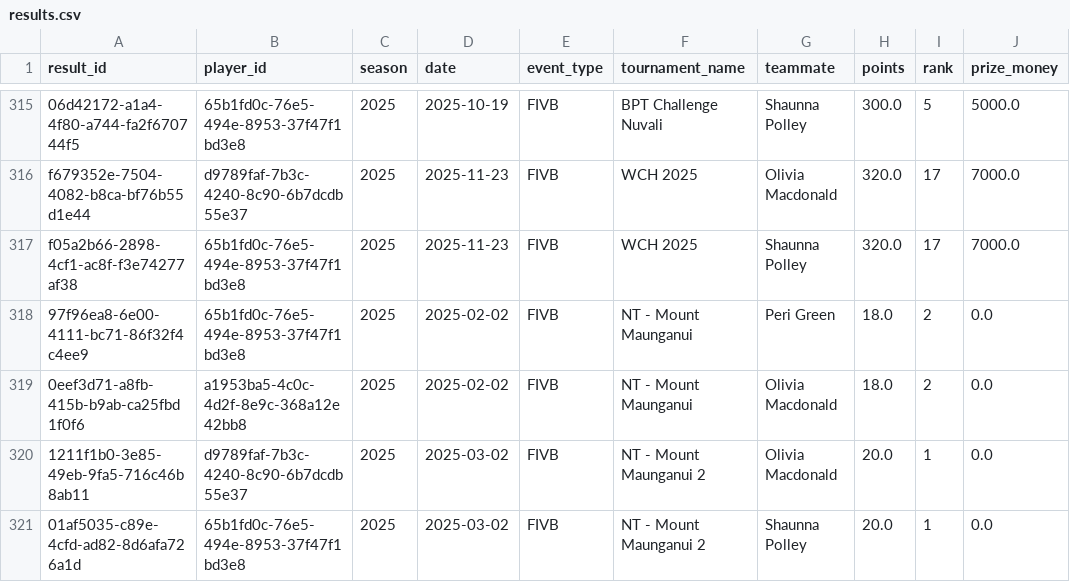
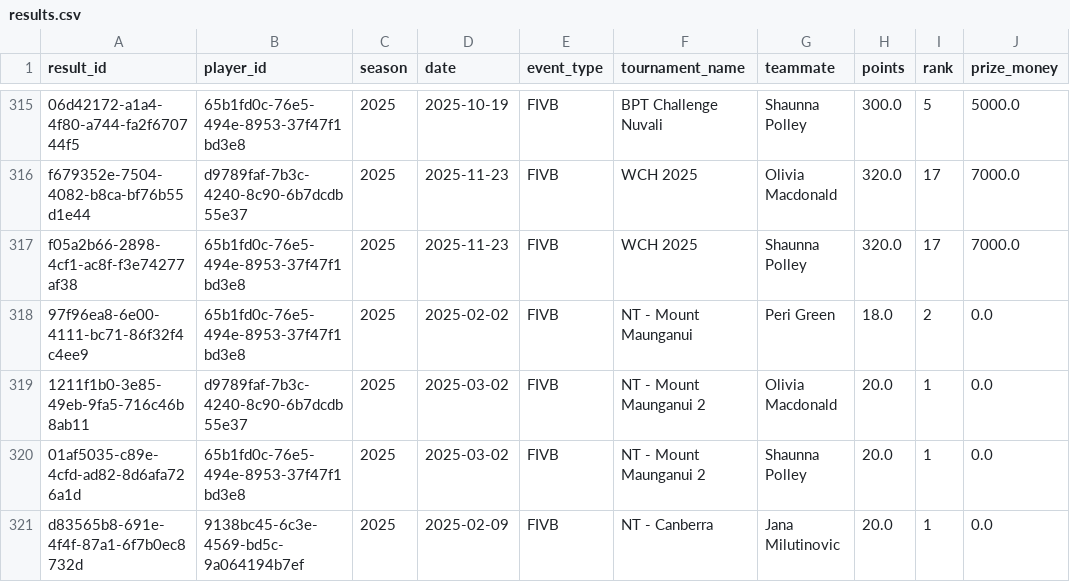
Before and after one commit to avcbeach/player-database-system, a CSV file: data/results.csv, drawn as a sheet; only a part is shown, gaps mark what is left out; the shorter side is filled out with more unchanged rows.

Commit message:
Update results.csv

```diff
--- a/data/results.csv
+++ b/data/results.csv
@@ -318,3 +318,2 @@ f05a2b66-2898-4cf1-ac8f-f3e74277af38,65b1fd0c-76e5-494e-8953-37f47f1bd3e8,2025,2
 97f96ea8-6e00-4111-bc71-86f32f4c4ee9,65b1fd0c-76e5-494e-8953-37f47f1bd3e8,2025,2025-02-02,FIVB,NT - Mount Maunganui,Peri Green,18.0,2,0.0
-0eef3d71-a8fb-415b-b9ab-ca25fbd1f0f6,a1953ba5-4c0c-4d2f-8e9c-368a12e42bb8,2025,2025-02-02,FIVB,NT - Mount Maunganui,Olivia Macdonald,18.0,2,0.0
 1211f1b0-3e85-49eb-9fa5-716c46b8ab11,d9789faf-7b3c-4240-8c90-6b7dcdb55e37,2025,2025-03-02,FIVB,NT - Mount Maunganui 2,Olivia Macdonald,20.0,1,0.0
```
